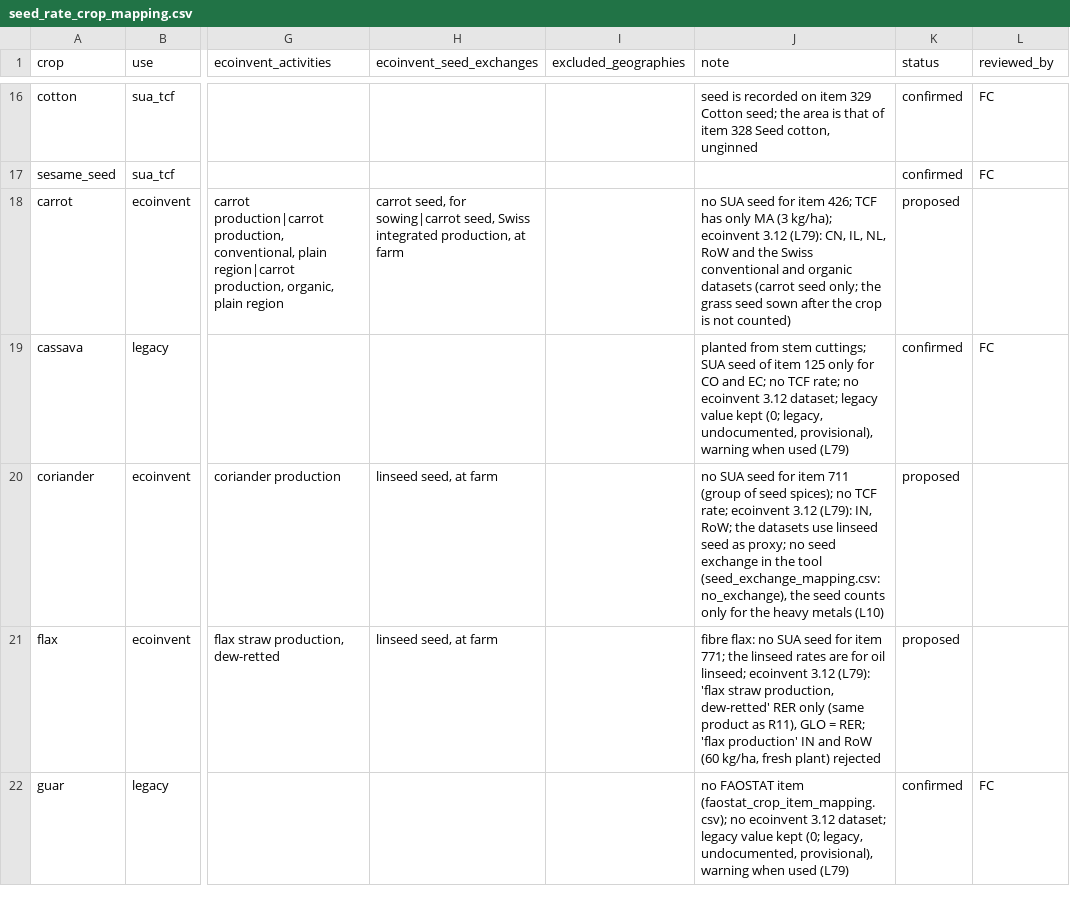
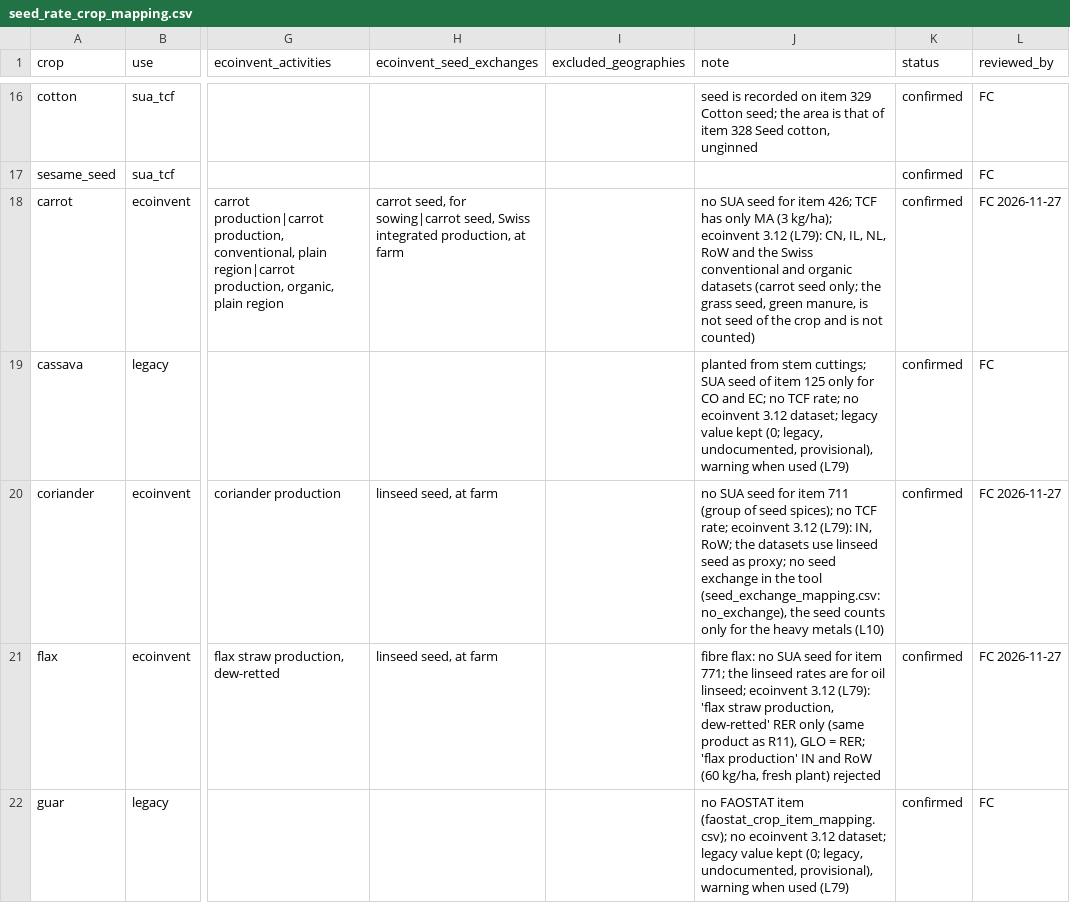
Before and after one commit to ecoinvent/agritoolv.1, a CSV file: data/seed_rate_crop_mapping.csv, drawn as a sheet; only a part is shown, gaps mark what is left out; the diff covers the shown part only; the diff names each change by its address in the sheet, - before the commit and + after, or states it on an @@ line.

Commit message:
Sign the six ecoinvent seed rows and record the sweet corn RoW limit, turmeric and the inputs not counted (L79, FC 2026-11-27)

```diff
--- a/data/seed_rate_crop_mapping.csv
+++ b/data/seed_rate_crop_mapping.csv
-J18 (note): …the grass seed sown after the crop is not…
+J18 (note): …the grass seed, green manure, is not seed of the crop and is not…
-K18 (status): proposed
+K18 (status): confirmed
-L18 (reviewed_by): (empty)
+L18 (reviewed_by): FC 2026-11-27
-K20:K21 (status): proposed
+K20:K21 (status): confirmed
-L20:L21 (reviewed_by): (empty)
+L20:L21 (reviewed_by): FC 2026-11-27
```
Also changed, not shown: 8 edited cells elsewhere in this file, data/sources.csv, 4 other files.
